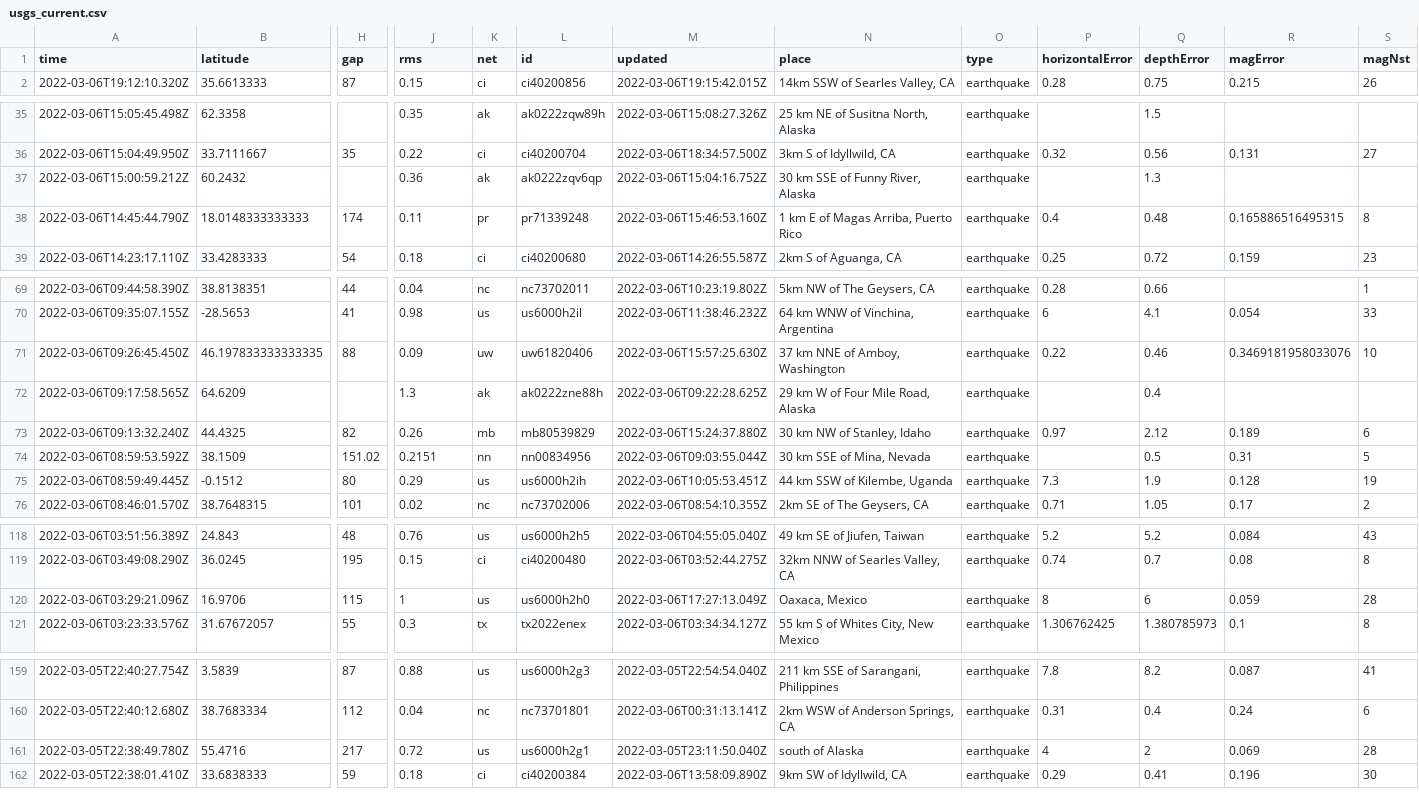
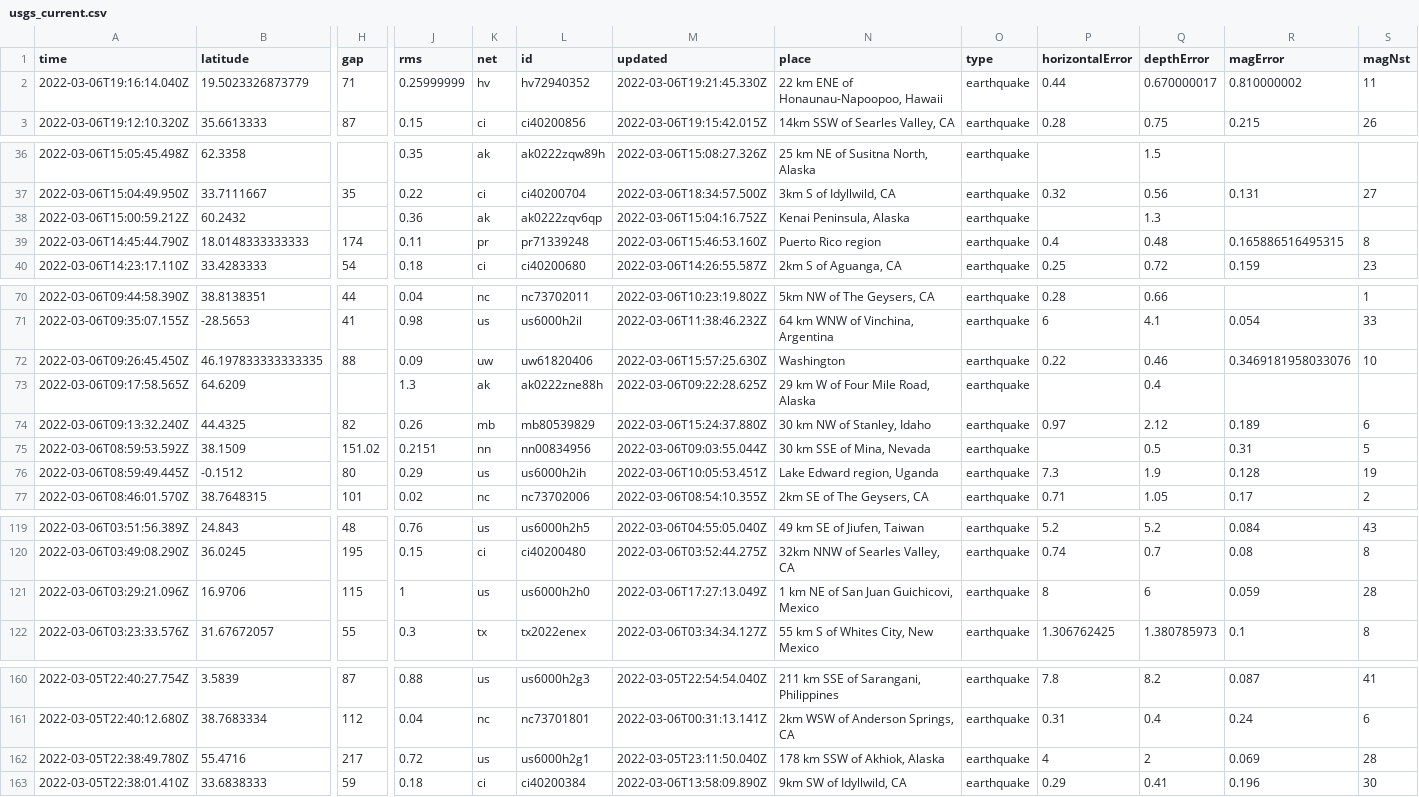
Before and after one commit to johnstont05/nicar22-github-actions, a CSV file: usgs_current.csv, drawn as a sheet; only a part is shown, gaps mark what is left out; addresses are those after the commit; rows hold the shown columns only; the diff names each change by its address in the sheet, - before the commit and + after, or states it on an @@ line.

```diff
--- a/usgs_current.csv
+++ b/usgs_current.csv
+row 2: 2022-03-06T19:16:14.040Z | 19.5023326873779 | 71 | 0.25999999 | hv | hv72940352 | 2022-03-06T19:21:45.330Z | 22 km ENE of Honaunau-Napoopoo, Hawaii | earthquake | 0.44 | 0.670000017 | 0.810000002 | 11
-N38 (place): 30 km SSE of Funny River, Alaska
+N38 (place): Kenai Peninsula, Alaska
-N39 (place): 1 km E of Magas Arriba, Puerto Rico
+N39 (place): Puerto Rico region
-N72 (place): 37 km NNE of Amboy, Washington
+N72 (place): Washington
-N76 (place): 44 km SSW of Kilembe, Uganda
+N76 (place): Lake Edward region, Uganda
-N121 (place): Oaxaca, Mexico
+N121 (place): 1 km NE of San Juan Guichicovi, Mexico
-N162 (place): south of Alaska
+N162 (place): 178 km SSW of Akhiok, Alaska
```
Also changed, not shown: usgs_main.csv.
